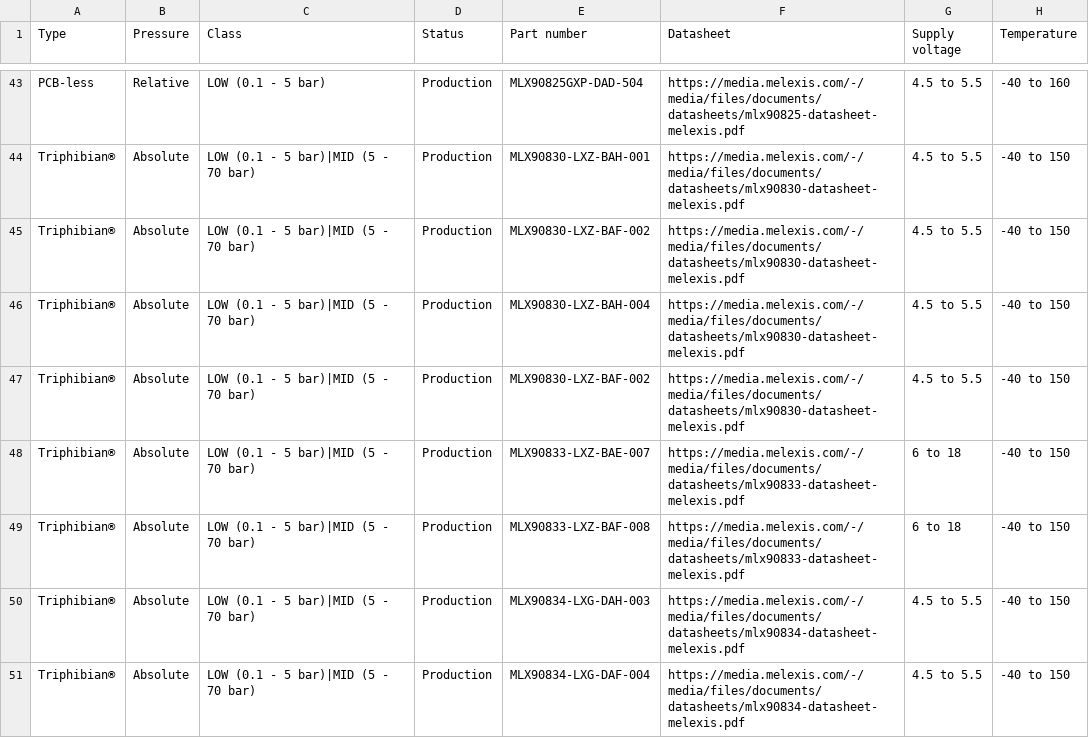
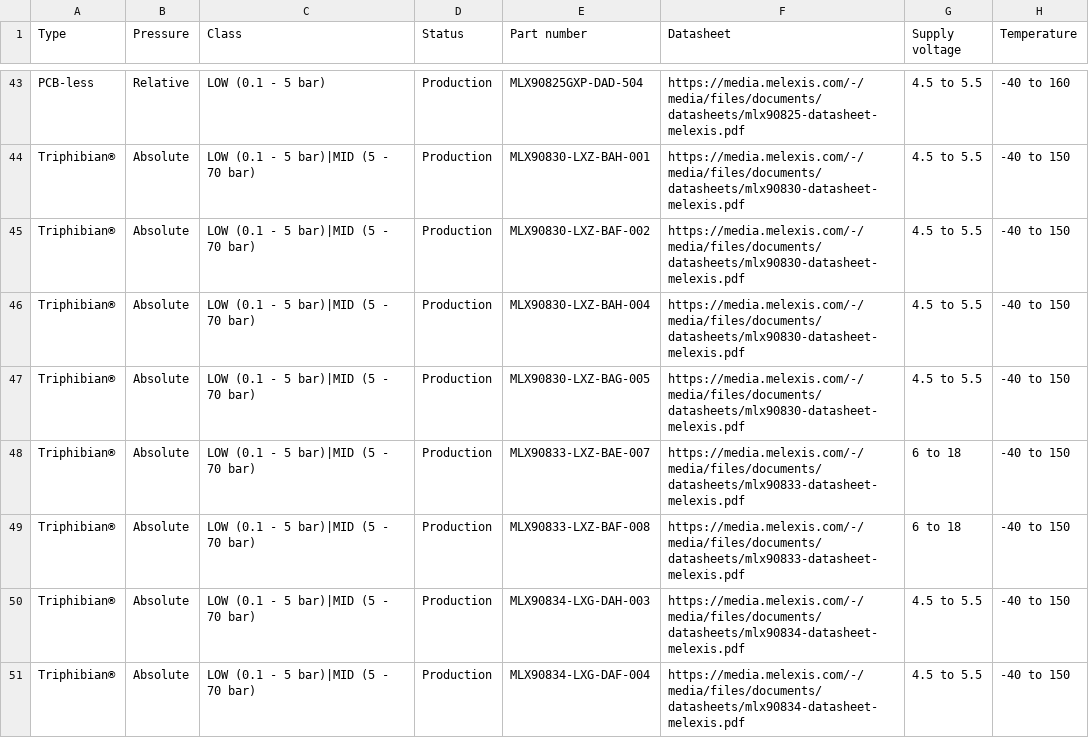
Before and after one commit to MelexisBC/Wizard--Pressure-Sensor-ICs-Data, a CSV file: Pressure-Sensor-ICs-Wizard-Data.csv, drawn as a sheet; only a part is shown, gaps mark what is left out; the diff names each change by its address in the sheet, - before the commit and + after, or states it on an @@ line.

Commit message:
Wizard - Pressure sensor ICs - Google sheet updated

```diff
--- a/Pressure-Sensor-ICs-Wizard-Data.csv
+++ b/Pressure-Sensor-ICs-Wizard-Data.csv
-E47 (Part number): MLX90830-LXZ-BAF-002
+E47 (Part number): MLX90830-LXZ-BAG-005
```
